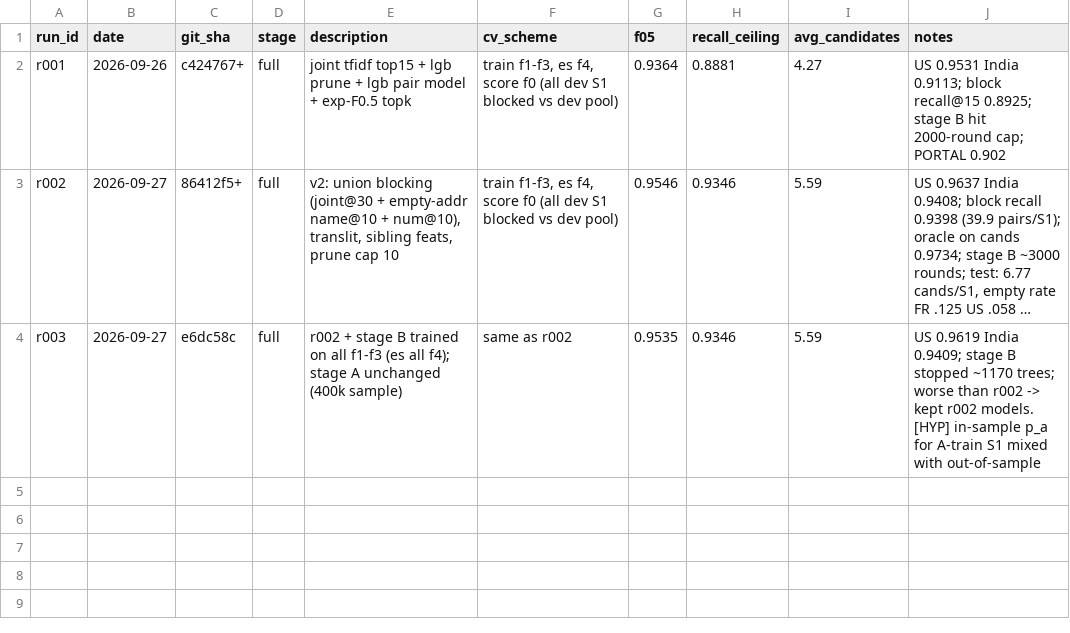
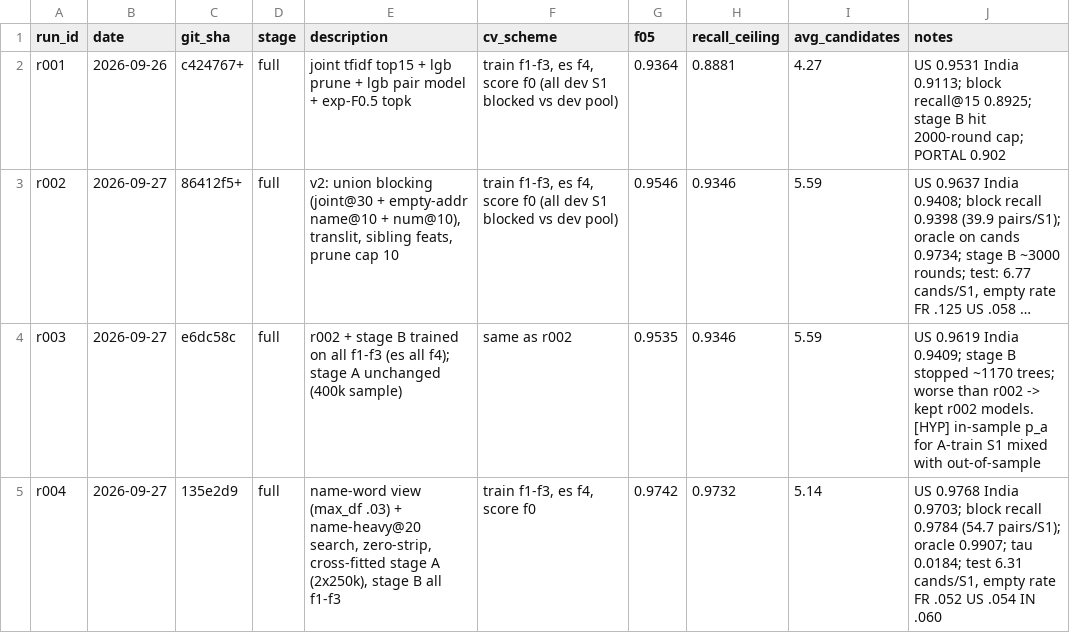
Before and after one commit to Manthan-Vats/carcosa-entity-resolution, a CSV file: experiments/results.csv, drawn as a sheet; long unchanged cells end in …; the diff names each change by its address in the sheet, - before the commit and + after, or states it on an @@ line.

Commit message:
r004 results and final documentation

```diff
--- a/experiments/results.csv
+++ b/experiments/results.csv
+row 5: r004 | 2026-09-27 | 135e2d9 | full | name-word view (max_df .03) + name-heavy@20 search, zero-strip, cross-fitted stage A (2x250k), stage B all f1-f3 | train f1-f3, es f4, score f0 | 0.9742 | 0.9732 | 5.14 | US 0.9768 India 0.9703; block recall 0.9784 (54.7 pairs/S1); oracle 0.9907; tau 0.0184; test 6.31 cands/S1, empty rate FR .052 US .054 IN .060
```
Also changed, not shown: 1 other file.
